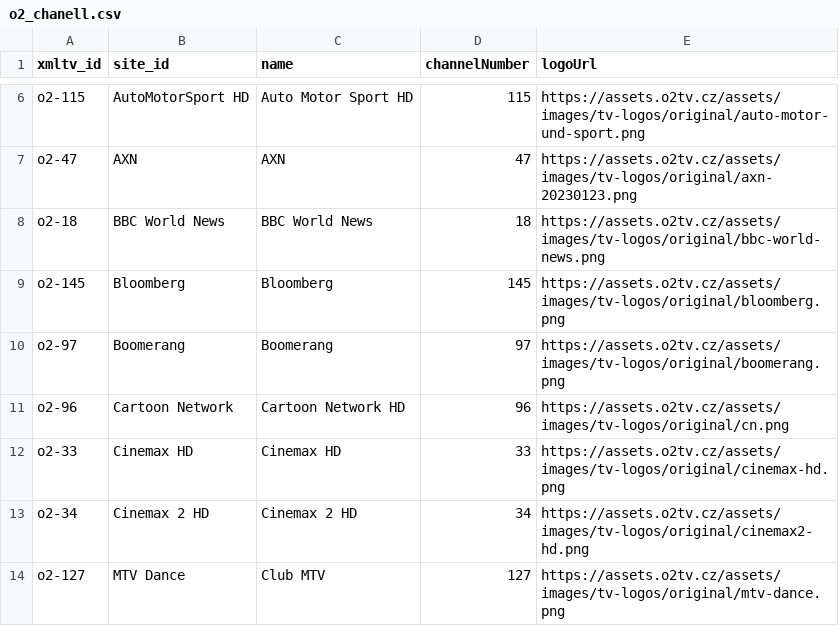
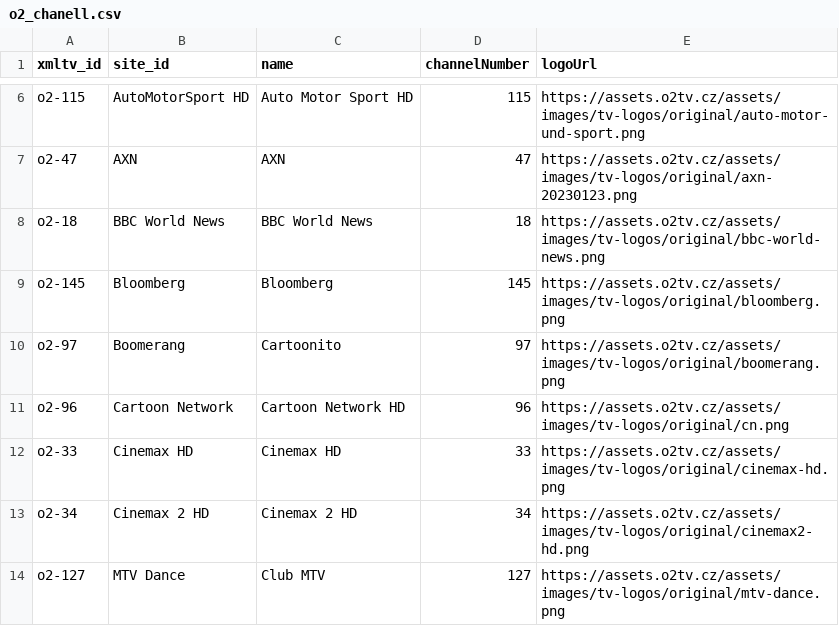
Before and after one commit to milankomaj/data, a CSV file: epg-grabber/csv/o2_chanell.csv, drawn as a sheet; only a part is shown, gaps mark what is left out.

```diff
--- a/epg-grabber/csv/o2_chanell.csv
+++ b/epg-grabber/csv/o2_chanell.csv
@@ -9,3 +9,3 @@ o2-18,BBC World News,BBC World News,18,https://assets.o2tv.cz/assets/images/tv-l
 o2-145,Bloomberg,Bloomberg,145,https://assets.o2tv.cz/assets/images/tv-logos/original/bloomberg.png
-o2-97,Boomerang,Boomerang,97,https://assets.o2tv.cz/assets/images/tv-logos/original/boomerang.png
+o2-97,Boomerang,Cartoonito,97,https://assets.o2tv.cz/assets/images/tv-logos/original/boomerang.png
 o2-96,Cartoon Network,Cartoon Network HD,96,https://assets.o2tv.cz/assets/images/tv-logos/original/cn.png
```
Also changed, not shown: epg-grabber/csv/codes.csv, epg-grabber/csv/r-mujtvprogram.csv, 2 other files.
